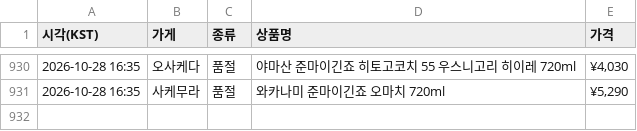
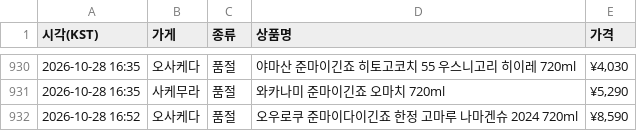
Before and after one commit to zerocustom84-alt/sake-watch, a CSV file: history.csv, drawn as a sheet; only a part is shown, gaps mark what is left out.

```diff
--- a/history.csv
+++ b/history.csv
@@ -931 +931,2 @@
 2026-10-28 16:35,사케무라,품절,와카나미 준마이긴죠 오마치 720ml,"¥5,290"
+2026-10-28 16:52,오사케다,품절,오우로쿠 준마이다이긴죠 한정 고마루 나마겐슈 2024 720ml,"¥8,590"
```
Also changed, not shown: 2 other files.
